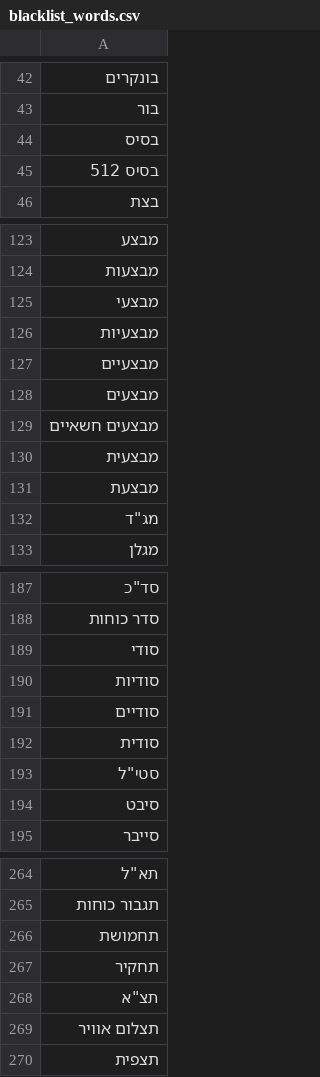
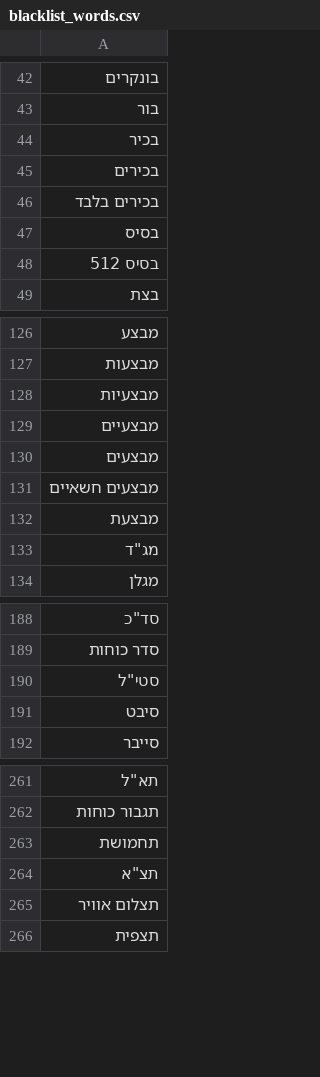
Before and after one commit to omerdayan123/atlas-hebrew-filter, a CSV file: data/blacklist_words.csv, drawn as a sheet; only a part is shown, gaps mark what is left out; removed rows and columns are numbered as before the commit, all else as after; the diff names each change by its address in the sheet, - before the commit and + after, or states it on an @@ line.

```diff
--- a/data/blacklist_words.csv
+++ b/data/blacklist_words.csv
+row 44: בכיר
+row 45: בכירים
+row 46: בכירים בלבד
-row 125: מבצעי
-row 130: מבצעית
-row 189: סודי
-row 190: סודיות
-row 191: סודיים
-row 192: סודית
-row 267: תחקיר
```
Also changed, not shown: data/blacklist.csv, data/problematic_combinations.csv, 18 other files.
